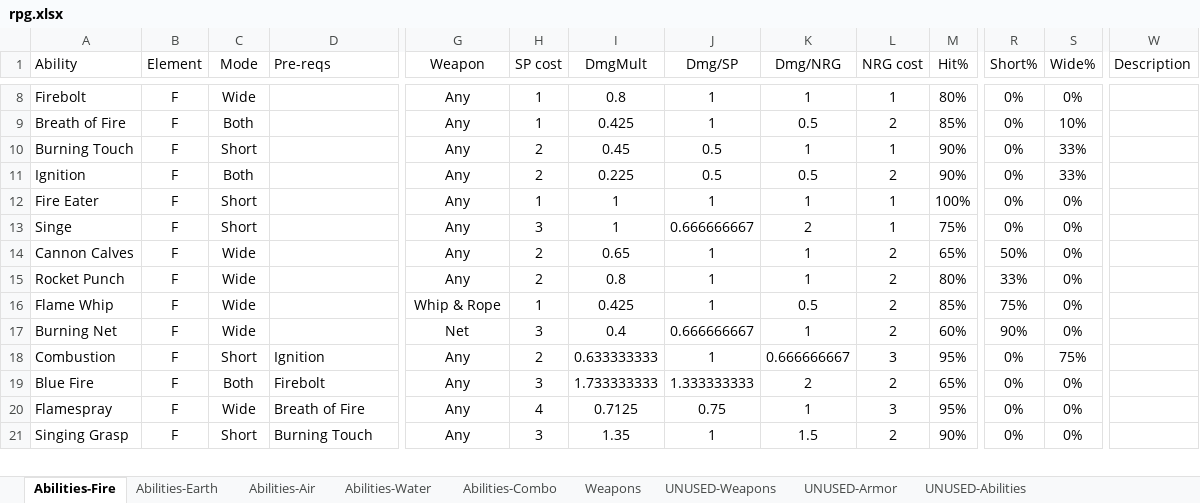
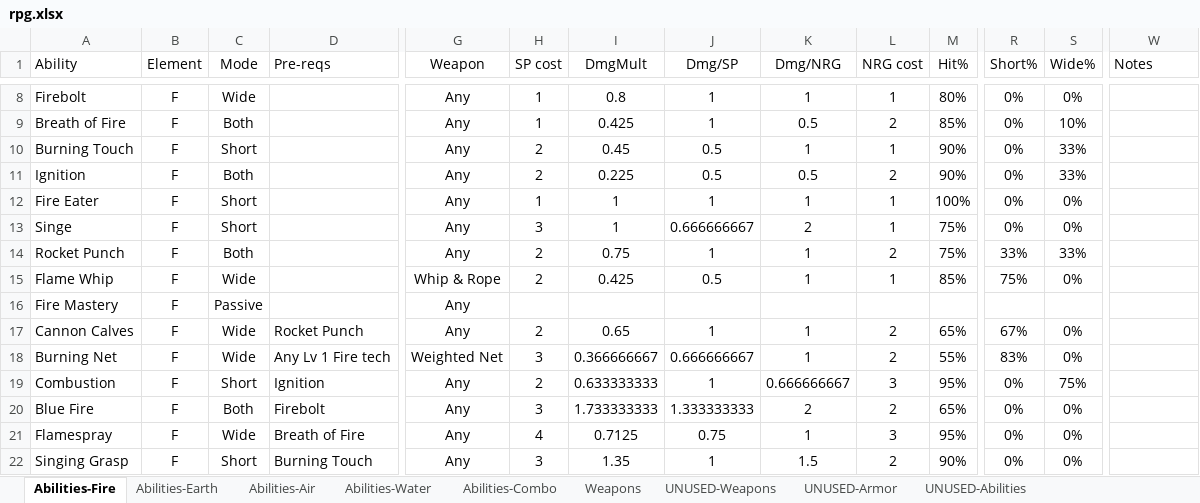
Before and after one commit to eyeCube/gladius-et-scutum, an Excel workbook: rpg.xlsx, sheet Abilities-Fire, drawn as a sheet; only a part is shown, gaps mark what is left out; values as stored, in another font and other column widths than the file's, no borders; conditional formats not drawn; removed rows and columns are numbered as before the commit, all else as after; rows hold the shown columns only; the diff covers the shown part only; the diff names each change by its address in the sheet, - before the commit and + after, or states it on an @@ line.

```diff
--- a/rpg.xlsx (sheet Abilities-Fire)
+++ b/rpg.xlsx (sheet Abilities-Fire)
-W1: Description
+W1: Notes
-row 14: Cannon Calves | F | Wide |  | Any | 2 | 0.65 | 1 | 1 | 2 | 65% | 50% | 0%
-C14 (Mode): Wide
+C14 (Mode): Both
-I14 (DmgMult): 0.8
+I14 (DmgMult): 0.75
-M14 (Hit%): 80%
+M14 (Hit%): 75%
-S14 (Wide%): 0%
+S14 (Wide%): 33%
-H15 (SP cost): 1
+H15 (SP cost): 2
-J15 (Dmg/SP): 1
+J15 (Dmg/SP): 0.5
-K15 (Dmg/NRG): 0.5
+K15 (Dmg/NRG): 1
-L15 (NRG cost): 2
+L15 (NRG cost): 1
+row 16: Fire Mastery | F | Passive |  | Any
+row 17: Cannon Calves | F | Wide | Rocket Punch | Any | 2 | 0.65 | 1 | 1 | 2 | 65% | 67% | 0%
-D18 (Pre-reqs): (empty)
+D18 (Pre-reqs): Any Lv 1 Fire tech
-G18 (Weapon): Net
+G18 (Weapon): Weighted Net
-I18 (DmgMult): 0.4
+I18 (DmgMult): 0.366666667
-M18 (Hit%): 60%
+M18 (Hit%): 55%
-R18 (Short%): 90%
+R18 (Short%): 83%
```
Also changed, not shown: 4 added rows and 20 edited cells elsewhere in this sheet, sheet Abilities-Earth, sheet Abilities-Water, sheet Abilities-Air, sheet Abilities-Combo, formulas that keep their value, 22 other files.
